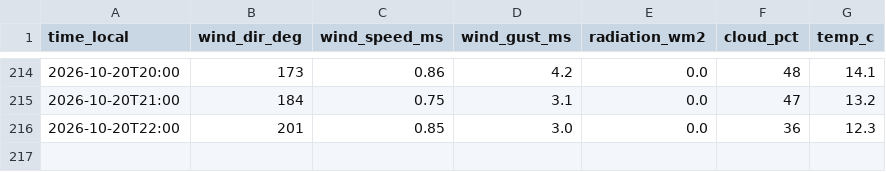
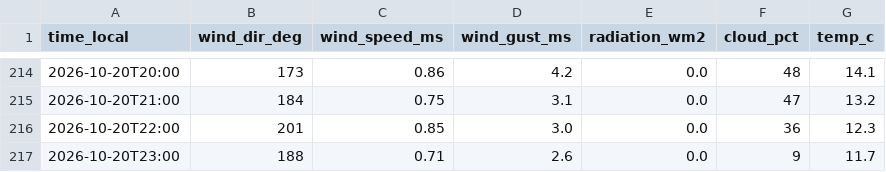
Before and after one commit to SanDav2011/atyrau-air, a CSV file: data/almaty/wind.csv, drawn as a sheet; only a part is shown, gaps mark what is left out; the diff names each change by its address in the sheet, - before the commit and + after, or states it on an @@ line.

```diff
--- a/data/almaty/wind.csv
+++ b/data/almaty/wind.csv
+row 217: 2026-10-20T23:00 | 188 | 0.71 | 2.6 | 0.0 | 9 | 11.7
```
Also changed, not shown: data/almaty/kgm.csv, data/astana/kgm.csv, 10 other files.
